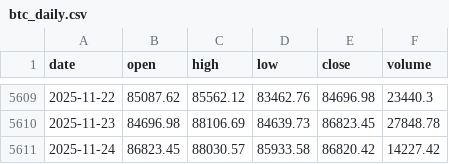
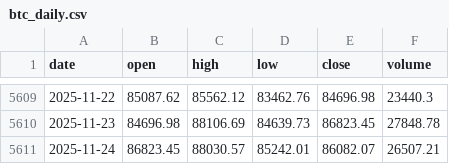
Before and after one commit to trendyiptv-a11y/Coeziv, a CSV file: data/btc_daily.csv, drawn as a sheet; only a part is shown, gaps mark what is left out.

```diff
--- a/data/btc_daily.csv
+++ b/data/btc_daily.csv
@@ -5610,2 +5610,2 @@ date,open,high,low,close,volume
 2025-11-23,84696.98,88106.69,84639.73,86823.45,27848.78
-2025-11-24,86823.45,88030.57,85933.58,86820.42,14227.42
+2025-11-24,86823.45,88030.57,85242.01,86082.07,26507.21
```
